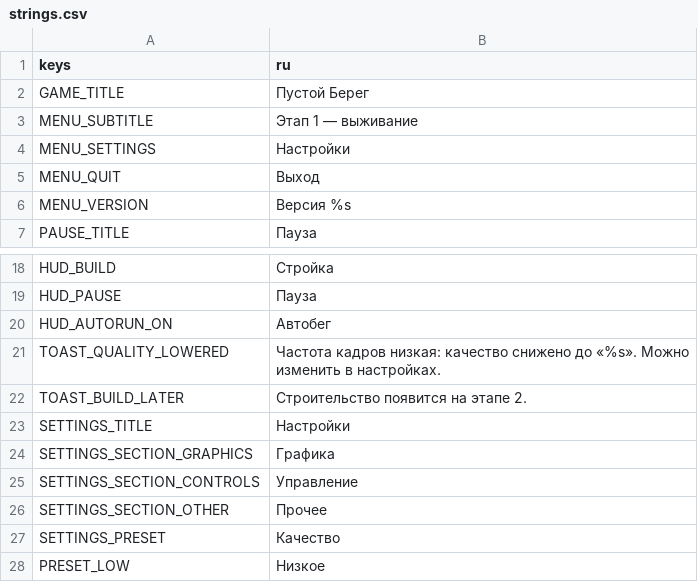
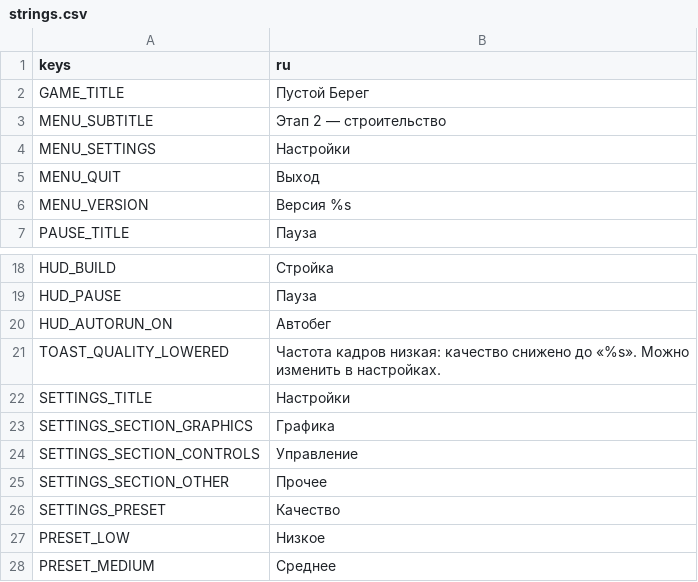
Before and after one commit to orucovislam72-beep/empty-shore, a CSV file: data/i18n/strings.csv, drawn as a sheet; only a part is shown, gaps mark what is left out; the shorter side is filled out with more unchanged rows; the diff covers the shown part only.

Commit message:
feat(core): wire building, locks, storage and claims into survival session; save format v2 with migration

```diff
--- a/data/i18n/strings.csv
+++ b/data/i18n/strings.csv
@@ -2,3 +2,3 @@ keys,ru
 GAME_TITLE,Пустой Берег
-MENU_SUBTITLE,Этап 1 — выживание
+MENU_SUBTITLE,Этап 2 — строительство
 MENU_SETTINGS,Настройки
@@ -21,3 +21,2 @@ HUD_AUTORUN_ON,Автобег
 TOAST_QUALITY_LOWERED,Частота кадров низкая: качество снижено до «%s». Можно изменить в настройках.
-TOAST_BUILD_LATER,Строительство появится на этапе 2.
 SETTINGS_TITLE,Настройки
```
Also changed, not shown: 85 added rows elsewhere in this file, 14 other files.
